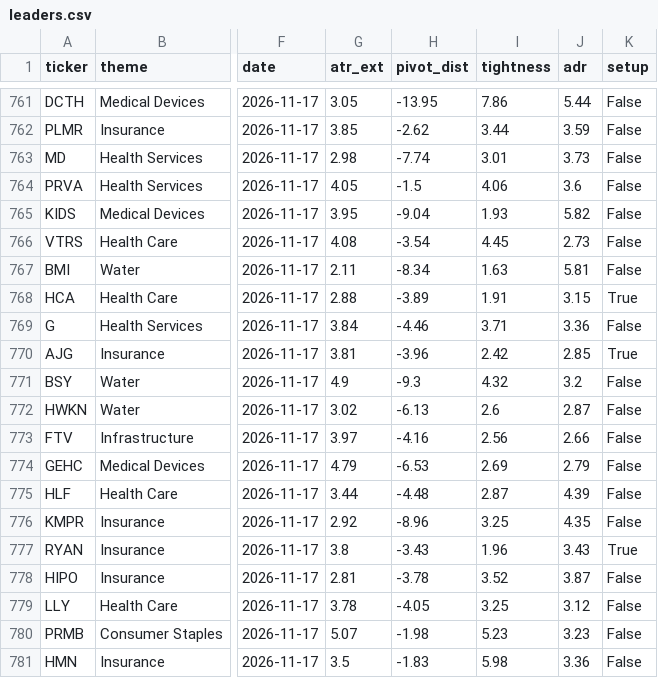
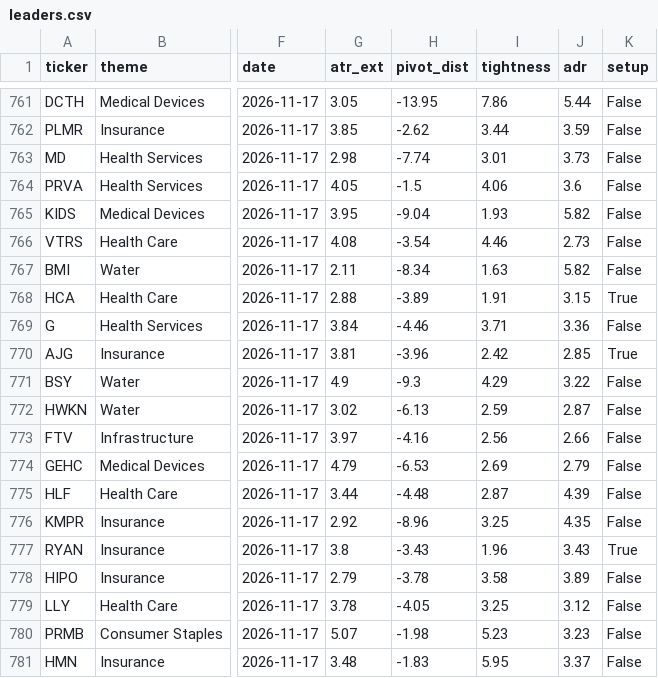
Before and after one commit to MingJunKo/rs-engine, a CSV file: data/history/leaders.csv, drawn as a sheet; only a part is shown, gaps mark what is left out; the diff covers the shown part only; the diff names each change by its address in the sheet, - before the commit and + after, or states it on an @@ line.

```diff
--- a/data/history/leaders.csv
+++ b/data/history/leaders.csv
-I766 (tightness): 4.45
+I766 (tightness): 4.46
-J767 (adr): 5.81
+J767 (adr): 5.82
-I771 (tightness): 4.32
+I771 (tightness): 4.29
-J771 (adr): 3.2
+J771 (adr): 3.22
-I772 (tightness): 2.6
+I772 (tightness): 2.59
-G778 (atr_ext): 2.81
+G778 (atr_ext): 2.79
-I778 (tightness): 3.52
+I778 (tightness): 3.58
-J778 (adr): 3.87
+J778 (adr): 3.89
-G781 (atr_ext): 3.5
+G781 (atr_ext): 3.48
-I781 (tightness): 5.98
+I781 (tightness): 5.95
-J781 (adr): 3.36
+J781 (adr): 3.37
```
Also changed, not shown: 27 edited cells elsewhere in this file, data/history/etf_ratings.csv, data/history/setup_log.csv, 11 other files.
